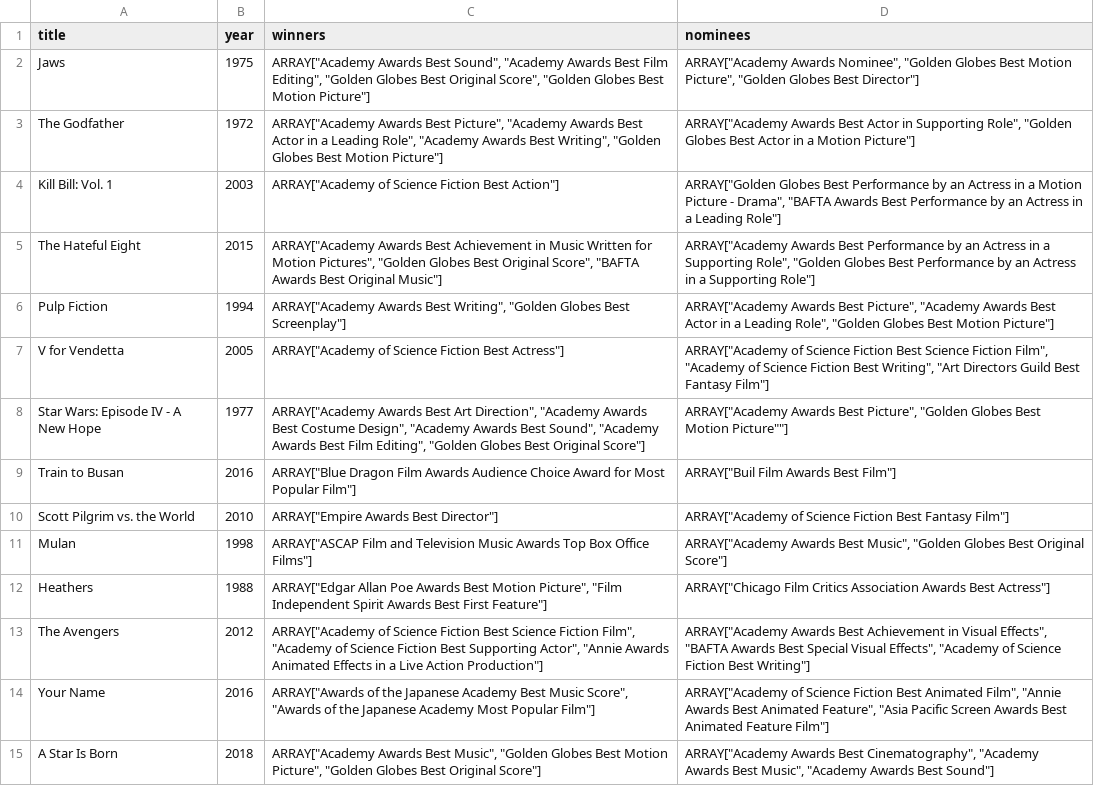
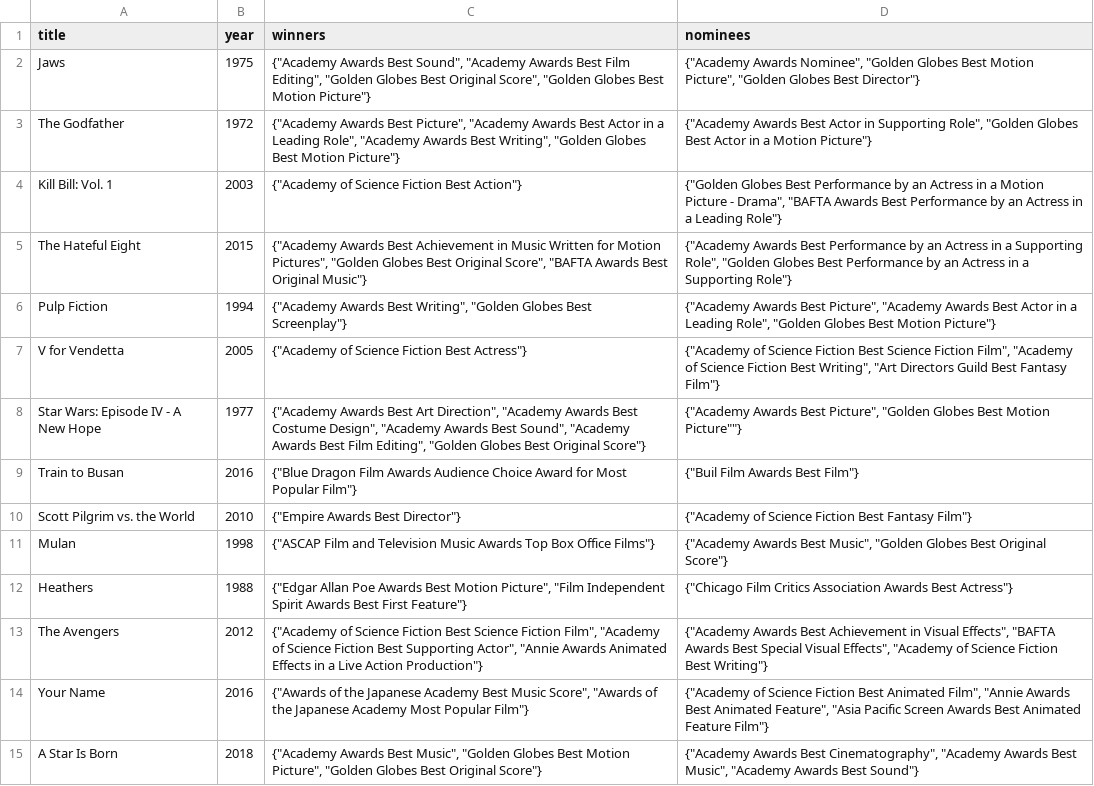
Before and after one commit to jyqchou/coms4111-databases, a CSV file: awards.csv, drawn as a sheet; the diff names each change by its address in the sheet, - before the commit and + after, or states it on an @@ line.

Commit message:
fixed array syntax

```diff
--- a/awards.csv
+++ b/awards.csv
-C2 (winners): ARRAY["Academy Awards Best Sound", "Academy Awards Best Film Editing", "Golden Globes Best Original Score", "Golden Globes Best Motion Picture"]
+C2 (winners): {"Academy Awards Best Sound", "Academy Awards Best Film Editing", "Golden Globes Best Original Score", "Golden Globes Best Motion Picture"}
-D2 (nominees): ARRAY["Academy Awards Nominee", "Golden Globes Best Motion Picture", "Golden Globes Best Director"]
+D2 (nominees): {"Academy Awards Nominee", "Golden Globes Best Motion Picture", "Golden Globes Best Director"}
-C3 (winners): ARRAY["Academy Awards Best Picture", "Academy Awards Best Actor in a Leading Role", "Academy Awards Best Writing", "Golden Globes Best Motion Picture"]
+C3 (winners): {"Academy Awards Best Picture", "Academy Awards Best Actor in a Leading Role", "Academy Awards Best Writing", "Golden Globes Best Motion Picture"}
-D3 (nominees): ARRAY["Academy Awards Best Actor in Supporting Role", "Golden Globes Best Actor in a Motion Picture"]
+D3 (nominees): {"Academy Awards Best Actor in Supporting Role", "Golden Globes Best Actor in a Motion Picture"}
-C4 (winners): ARRAY["Academy of Science Fiction Best Action"]
+C4 (winners): {"Academy of Science Fiction Best Action"}
-D4 (nominees): ARRAY["Golden Globes Best Performance by an Actress in a Motion Picture - Drama", "BAFTA Awards Best Performance by an Actress in a Leading Role"]
+D4 (nominees): {"Golden Globes Best Performance by an Actress in a Motion Picture - Drama", "BAFTA Awards Best Performance by an Actress in a Leading Role"}
-C5 (winners): ARRAY["Academy Awards Best Achievement in Music Written for Motion Pictures", "Golden Globes Best Original Score", "BAFTA Awards Best Original Music"]
+C5 (winners): {"Academy Awards Best Achievement in Music Written for Motion Pictures", "Golden Globes Best Original Score", "BAFTA Awards Best Original Music"}
-D5 (nominees): ARRAY["Academy Awards Best Performance by an Actress in a Supporting Role", "Golden Globes Best Performance by an Actress in a Supporting Role"]
+D5 (nominees): {"Academy Awards Best Performance by an Actress in a Supporting Role", "Golden Globes Best Performance by an Actress in a Supporting Role"}
-C6 (winners): ARRAY["Academy Awards Best Writing", "Golden Globes Best Screenplay"]
+C6 (winners): {"Academy Awards Best Writing", "Golden Globes Best Screenplay"}
-D6 (nominees): ARRAY["Academy Awards Best Picture", "Academy Awards Best Actor in a Leading Role", "Golden Globes Best Motion Picture"]
+D6 (nominees): {"Academy Awards Best Picture", "Academy Awards Best Actor in a Leading Role", "Golden Globes Best Motion Picture"}
-C7 (winners): ARRAY["Academy of Science Fiction Best Actress"]
+C7 (winners): {"Academy of Science Fiction Best Actress"}
-D7 (nominees): ARRAY["Academy of Science Fiction Best Science Fiction Film", "Academy of Science Fiction Best Writing", "Art Directors Guild Best Fantasy Film"]
+D7 (nominees): {"Academy of Science Fiction Best Science Fiction Film", "Academy of Science Fiction Best Writing", "Art Directors Guild Best Fantasy Film"}
-C8 (winners): ARRAY["Academy Awards Best Art Direction", "Academy Awards Best Costume Design", "Academy Awards Best Sound", "Academy Awards Best Film Editing", "Golden Globes Best Original Score"]
+C8 (winners): {"Academy Awards Best Art Direction", "Academy Awards Best Costume Design", "Academy Awards Best Sound", "Academy Awards Best Film Editing", "Golden Globes Best Original Score"}
-D8 (nominees): ARRAY["Academy Awards Best Picture", "Golden Globes Best Motion Picture""]
+D8 (nominees): {"Academy Awards Best Picture", "Golden Globes Best Motion Picture""}
-C9 (winners): ARRAY["Blue Dragon Film Awards Audience Choice Award for Most Popular Film"]
+C9 (winners): {"Blue Dragon Film Awards Audience Choice Award for Most Popular Film"}
-D9 (nominees): ARRAY["Buil Film Awards Best Film"]
+D9 (nominees): {"Buil Film Awards Best Film"}
-C10 (winners): ARRAY["Empire Awards Best Director"]
+C10 (winners): {"Empire Awards Best Director"}
-D10 (nominees): ARRAY["Academy of Science Fiction Best Fantasy Film"]
+D10 (nominees): {"Academy of Science Fiction Best Fantasy Film"}
-C11 (winners): ARRAY["ASCAP Film and Television Music Awards Top Box Office Films"]
+C11 (winners): {"ASCAP Film and Television Music Awards Top Box Office Films"}
-D11 (nominees): ARRAY["Academy Awards Best Music", "Golden Globes Best Original Score"]
+D11 (nominees): {"Academy Awards Best Music", "Golden Globes Best Original Score"}
-C12 (winners): ARRAY["Edgar Allan Poe Awards Best Motion Picture", "Film Independent Spirit Awards Best First Feature"]
+C12 (winners): {"Edgar Allan Poe Awards Best Motion Picture", "Film Independent Spirit Awards Best First Feature"}
-D12 (nominees): ARRAY["Chicago Film Critics Association Awards Best Actress"]
+D12 (nominees): {"Chicago Film Critics Association Awards Best Actress"}
-C13 (winners): ARRAY["Academy of Science Fiction Best Science Fiction Film", "Academy of Science Fiction Best Supporting Actor", "Annie Awards Animated Effects in a Live Action Production"]
+C13 (winners): {"Academy of Science Fiction Best Science Fiction Film", "Academy of Science Fiction Best Supporting Actor", "Annie Awards Animated Effects in a Live Action Production"}
-D13 (nominees): ARRAY["Academy Awards Best Achievement in Visual Effects", "BAFTA Awards Best Special Visual Effects", "Academy of Science Fiction Best Writing"]
+D13 (nominees): {"Academy Awards Best Achievement in Visual Effects", "BAFTA Awards Best Special Visual Effects", "Academy of Science Fiction Best Writing"}
-C14 (winners): ARRAY["Awards of the Japanese Academy Best Music Score", "Awards of the Japanese Academy Most Popular Film"]
+C14 (winners): {"Awards of the Japanese Academy Best Music Score", "Awards of the Japanese Academy Most Popular Film"}
-D14 (nominees): ARRAY["Academy of Science Fiction Best Animated Film", "Annie Awards Best Animated Feature", "Asia Pacific Screen Awards Best Animated Feature Film"]
+D14 (nominees): {"Academy of Science Fiction Best Animated Film", "Annie Awards Best Animated Feature", "Asia Pacific Screen Awards Best Animated Feature Film"}
-C15 (winners): ARRAY["Academy Awards Best Music", "Golden Globes Best Motion Picture", "Golden Globes Best Original Score"]
+C15 (winners): {"Academy Awards Best Music", "Golden Globes Best Motion Picture", "Golden Globes Best Original Score"}
-D15 (nominees): ARRAY["Academy Awards Best Cinematography", "Academy Awards Best Music", "Academy Awards Best Sound"]
+D15 (nominees): {"Academy Awards Best Cinematography", "Academy Awards Best Music", "Academy Awards Best Sound"}
```
